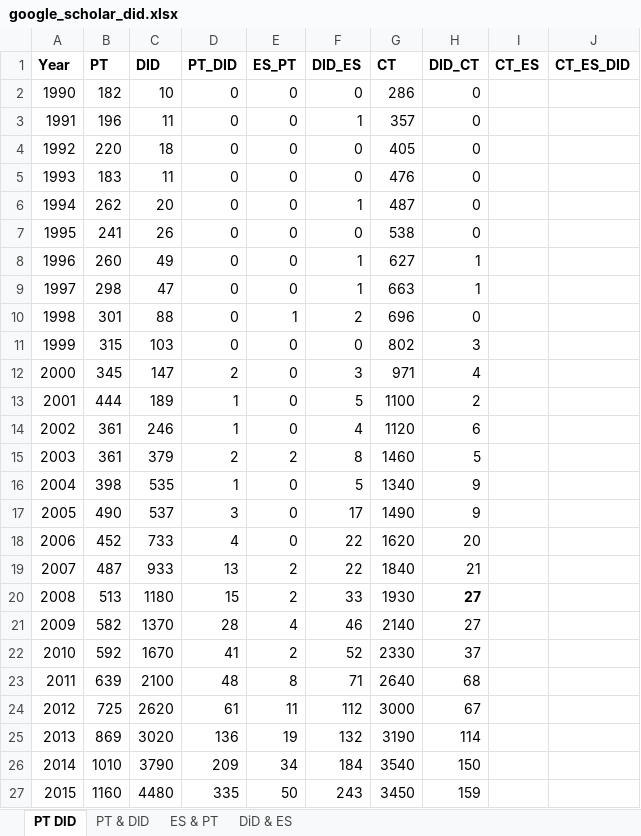
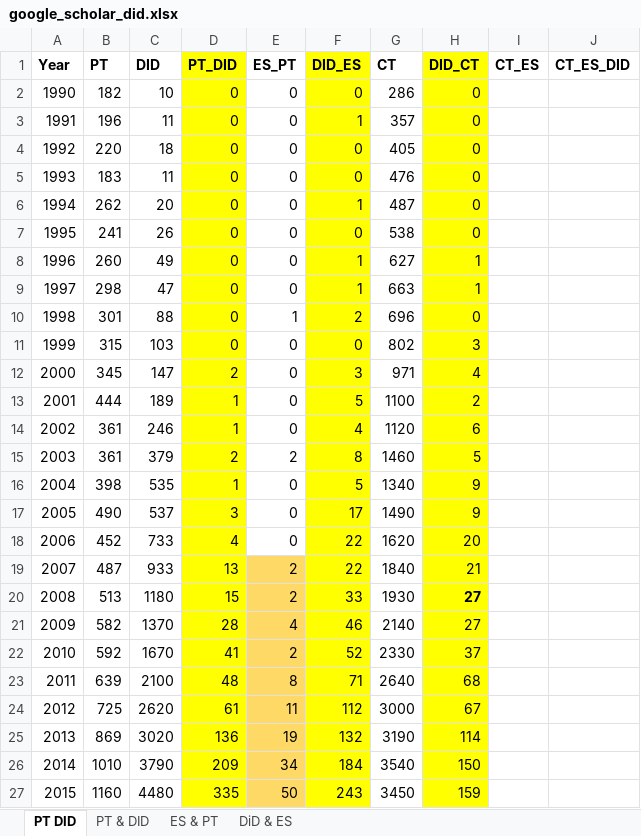
Before and after one commit to Mixtape-Sessions/Causal-Inference-2, an Excel workbook: Slides/Tex/lecture_includes/google_scholar_did.xlsx, sheet PT DID, drawn as a sheet; only a part is shown; values as stored, in another font and other column widths than the file's, no borders; the diff covers the shown part only; the diff names each change by its address in the sheet, - before the commit and + after, or states it on an @@ line.

Commit message:
Changes to google scholars

```diff
--- a/Slides/Tex/lecture_includes/google_scholar_did.xlsx (sheet PT DID)
+++ b/Slides/Tex/lecture_includes/google_scholar_did.xlsx (sheet PT DID)
-D1:D27 fill: none
+D1:D27 fill: #FFFF00
-F1:F27 fill: none
+F1:F27 fill: #FFFF00
-H1:H27 fill: none
+H1:H27 fill: #FFFF00
-E19:E27 fill: none
+E19:E27 fill: #FFD966
```
Also changed, not shown: cell formats elsewhere in this sheet, 12 other files.
